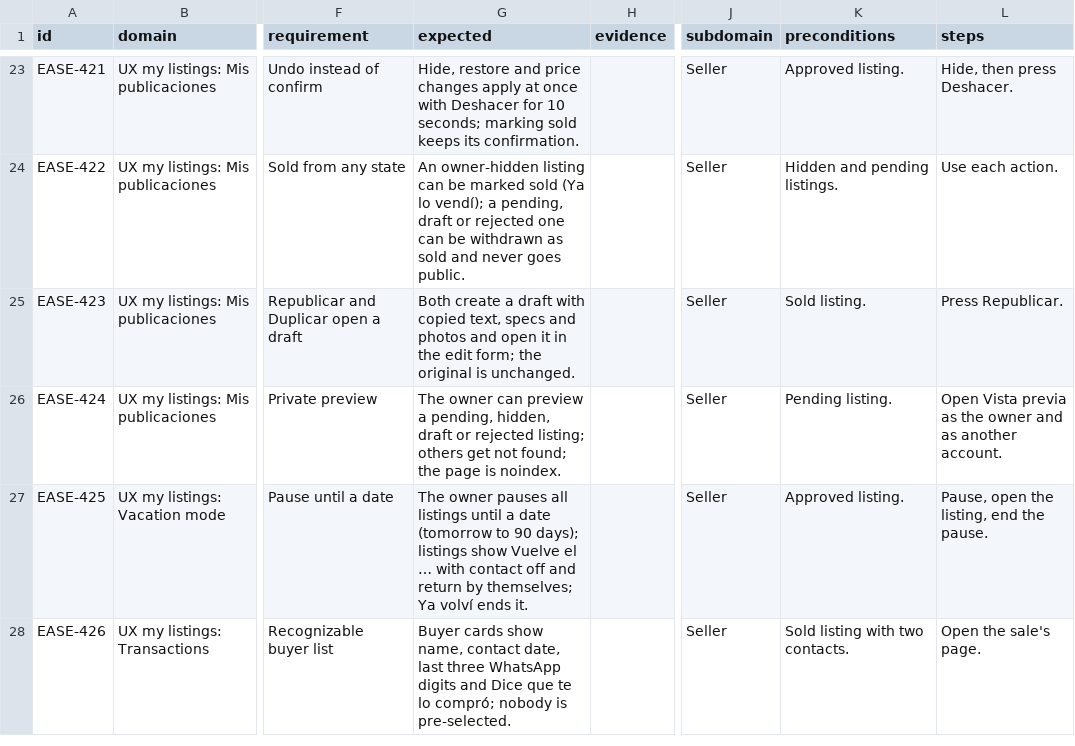
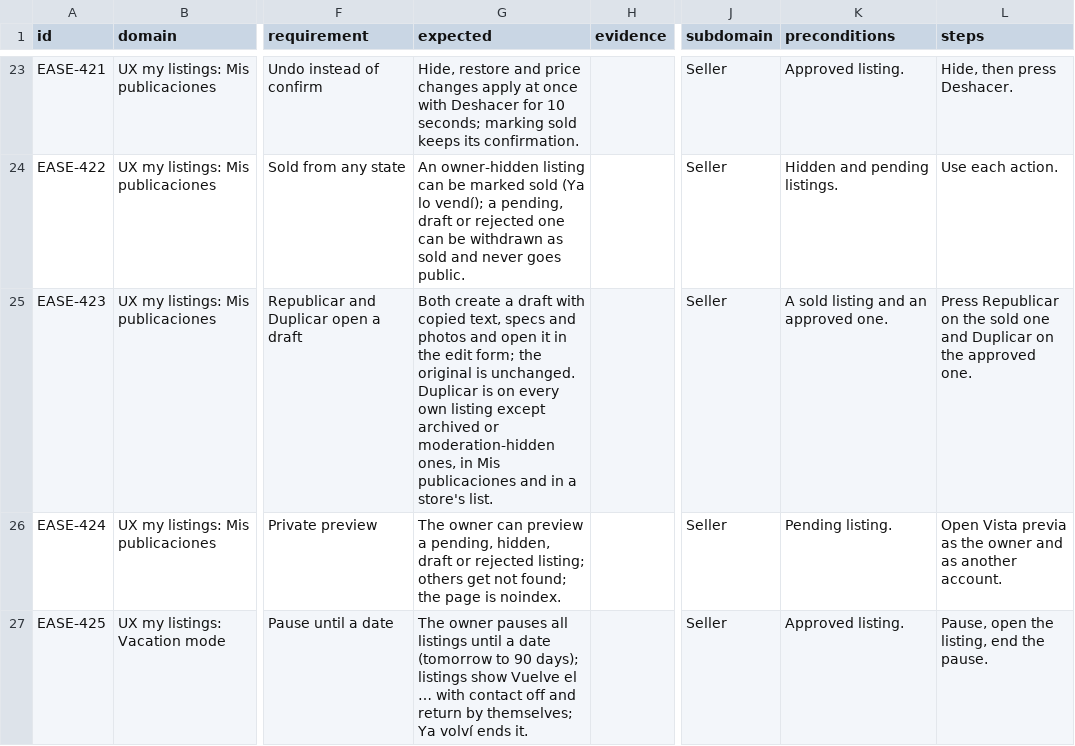
Before and after one commit to hpcamayo/mkt_instrumentos, a TSV file: docs/ux-effortless/my-listings-acceptance.tsv, drawn as a sheet; only a part is shown, gaps mark what is left out; the shorter side is filled out with more unchanged rows; the diff names each change by its address in the sheet, - before the commit and + after, or states it on an @@ line.

```diff
--- a/docs/ux-effortless/my-listings-acceptance.tsv
+++ b/docs/ux-effortless/my-listings-acceptance.tsv
-G25 (expected): …is unchanged.
+G25 (expected): …is unchanged. Duplicar is on every own listing except archived or moderation-hidden ones, in Mis publicaciones and in a store's list.
-K25 (preconditions): Sold listing.
+K25 (preconditions): A sold listing and an approved one.
-L25 (steps): Press Republicar.
+L25 (steps): Press Republicar on the sold one and Duplicar on the approved one.
```
Also changed, not shown: docs/ux-effortless/selling-acceptance.tsv, 16 other files.
